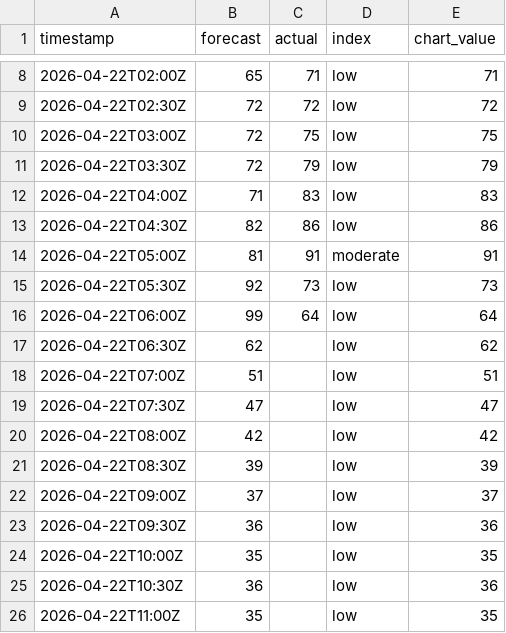
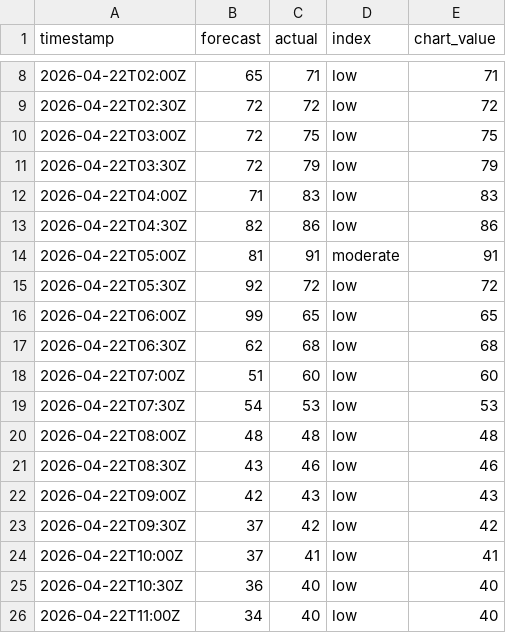
Before and after one commit to olliebranston/the-new-current-site, a CSV file: data/live-carbon-intensity.csv, drawn as a sheet; only a part is shown, gaps mark what is left out; the diff covers the shown part only.

```diff
--- a/data/live-carbon-intensity.csv
+++ b/data/live-carbon-intensity.csv
@@ -14,13 +14,13 @@ timestamp,forecast,actual,index,chart_value
 2026-04-22T05:00Z,81,91,moderate,91
-2026-04-22T05:30Z,92,73,low,73
-2026-04-22T06:00Z,99,64,low,64
-2026-04-22T06:30Z,62,,low,62
-2026-04-22T07:00Z,51,,low,51
-2026-04-22T07:30Z,47,,low,47
-2026-04-22T08:00Z,42,,low,42
-2026-04-22T08:30Z,39,,low,39
-2026-04-22T09:00Z,37,,low,37
-2026-04-22T09:30Z,36,,low,36
-2026-04-22T10:00Z,35,,low,35
-2026-04-22T10:30Z,36,,low,36
-2026-04-22T11:00Z,35,,low,35
+2026-04-22T05:30Z,92,72,low,72
+2026-04-22T06:00Z,99,65,low,65
+2026-04-22T06:30Z,62,68,low,68
+2026-04-22T07:00Z,51,60,low,60
+2026-04-22T07:30Z,54,53,low,53
+2026-04-22T08:00Z,48,48,low,48
+2026-04-22T08:30Z,43,46,low,46
+2026-04-22T09:00Z,42,43,low,43
+2026-04-22T09:30Z,37,42,low,42
+2026-04-22T10:00Z,37,41,low,41
+2026-04-22T10:30Z,36,40,low,40
+2026-04-22T11:00Z,34,40,low,40
```
Also changed, not shown: 48 edited cells elsewhere in this file, data/cleaned-live-carbon-intensity.csv, 2 other files.
